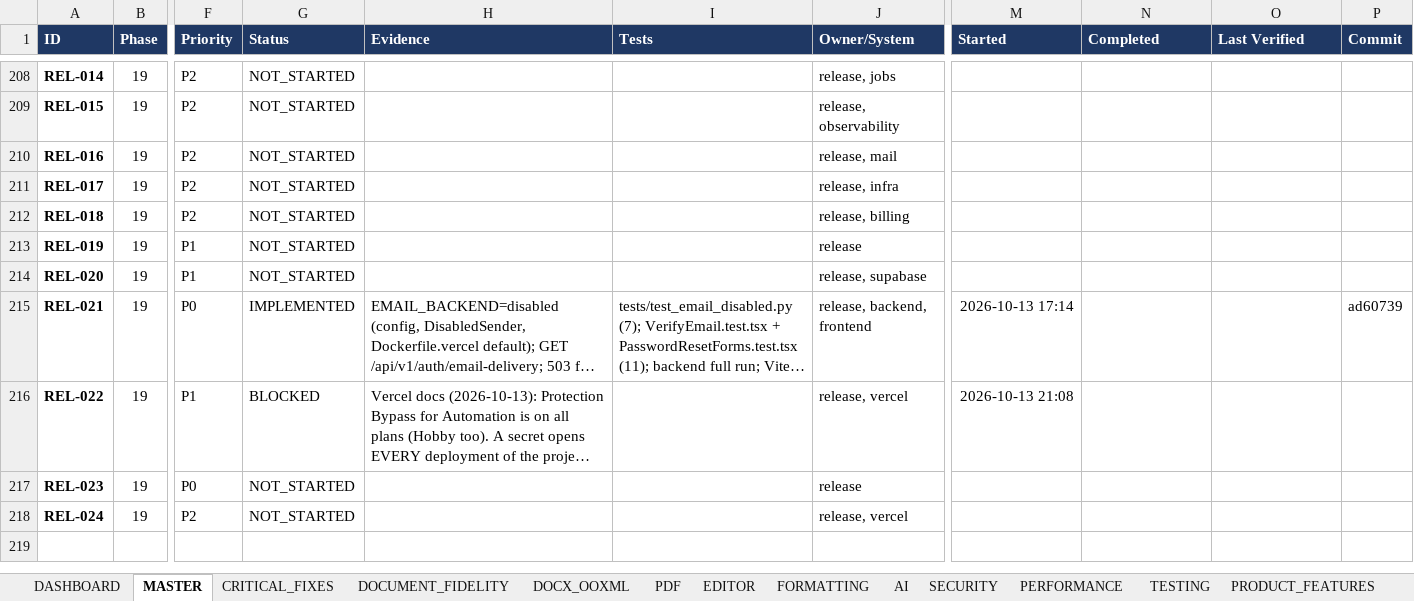
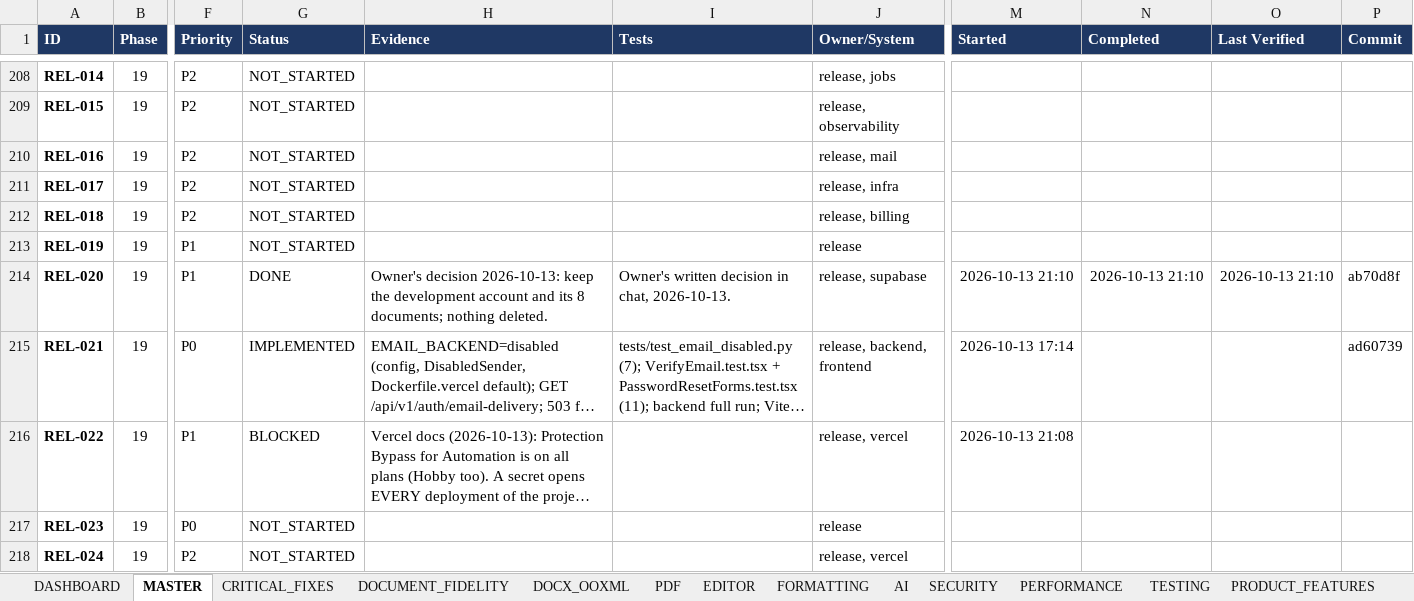
Before and after one commit to Drajeto07/claude, an Excel workbook: SmartDoc_Master_Implementation_Tracker.xlsx, sheet MASTER, drawn as a sheet; only a part is shown, gaps mark what is left out; long unchanged cells end in …; values as stored, in another font and other column widths than the file's, no borders; conditional formats not drawn; the diff covers the shown part only; the diff names each change by its address in the sheet, - before the commit and + after, or states it on an @@ line.

```diff
--- a/SmartDoc_Master_Implementation_Tracker.xlsx (sheet MASTER)
+++ b/SmartDoc_Master_Implementation_Tracker.xlsx (sheet MASTER)
-G214 (Status): NOT_STARTED
+G214 (Status): DONE
-H214 (Evidence): (empty)
+H214 (Evidence): Owner's decision 2026-10-13: keep the development account and its 8 documents; nothing deleted.
-I214 (Tests): (empty)
+I214 (Tests): Owner's written decision in chat, 2026-10-13.
-M214 (Started): (empty)
+M214 (Started): 2026-10-13 21:10
-N214 (Completed): (empty)
+N214 (Completed): 2026-10-13 21:10
-O214 (Last Verified): (empty)
+O214 (Last Verified): 2026-10-13 21:10
-P214 (Commit): (empty)
+P214 (Commit): ab70d8f
```
Also changed, not shown: 1 added row and 4 edited cells elsewhere in this sheet, sheet FIRST_RELEASE, sheet DASHBOARD, sheet CHANGE_LOG, sheet CRITICAL_FIXES, sheet SESSION_STATE.
